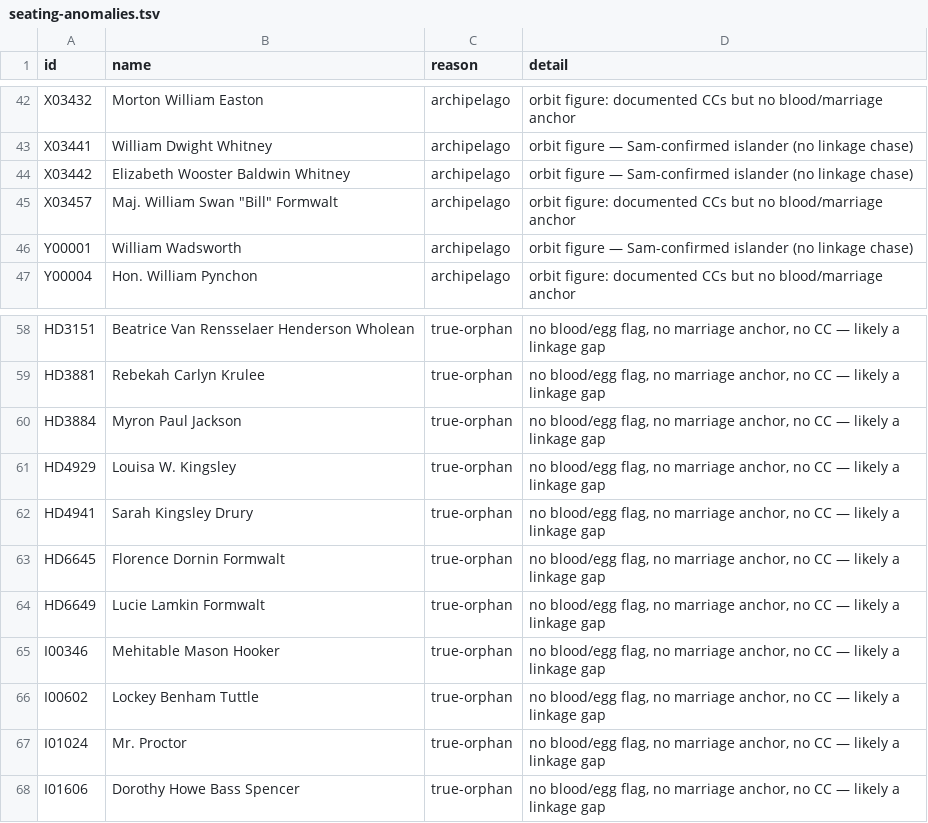
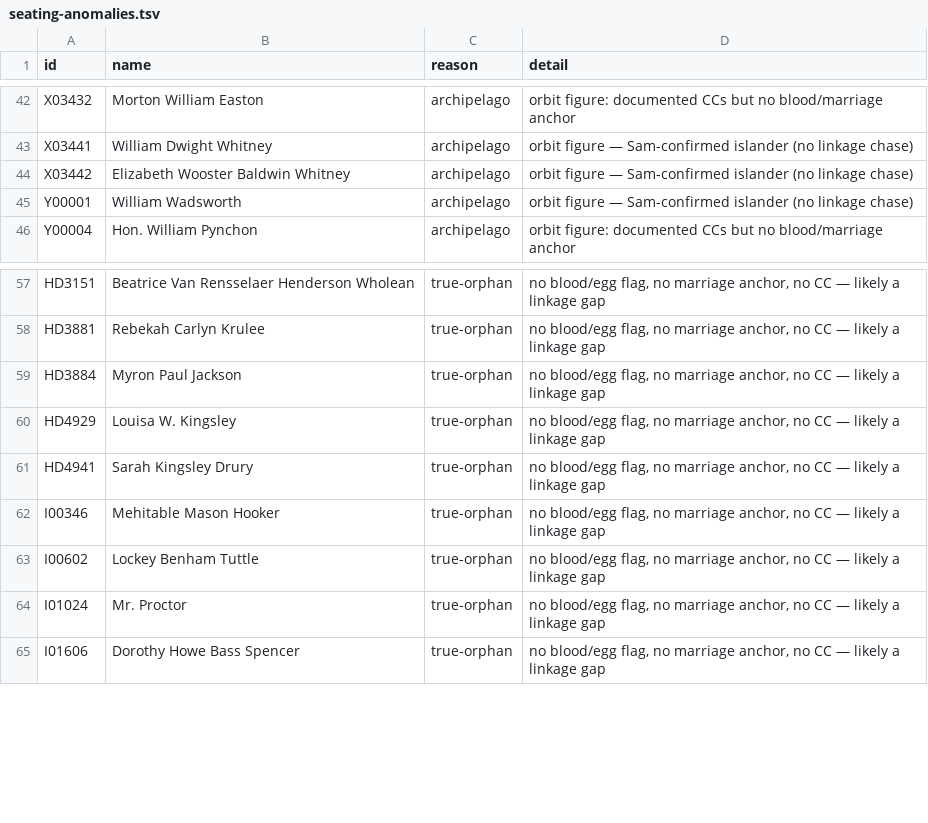
Before and after one commit to 35degrees/hookerfamily041726, a TSV file: seating-anomalies.tsv, drawn as a sheet; only a part is shown, gaps mark what is left out; the diff names each change by its address in the sheet, - before the commit and + after, or states it on an @@ line.

```diff
--- a/seating-anomalies.tsv
+++ b/seating-anomalies.tsv
-row 45: X03457 | Maj. William Swan "Bill" Formwalt | archipelago | orbit figure: documented CCs but no blood/marriage anchor
-row 63: HD6645 | Florence Dornin Formwalt | true-orphan | no blood/egg flag, no marriage anchor, no CC — likely a linkage gap
-row 64: HD6649 | Lucie Lamkin Formwalt | true-orphan | no blood/egg flag, no marriage anchor, no CC — likely a linkage gap
```
